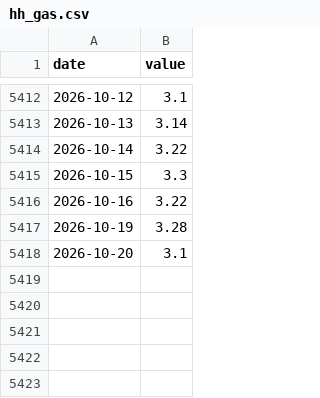
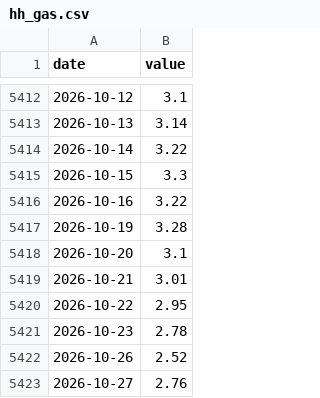
Before and after one commit to Michaelz1599/forte-markets, a CSV file: data/series/hh_gas.csv, drawn as a sheet; only a part is shown, gaps mark what is left out.

```diff
--- a/data/series/hh_gas.csv
+++ b/data/series/hh_gas.csv
@@ -5418 +5418,6 @@ date,value
 2026-10-20,3.1
+2026-10-21,3.01
+2026-10-22,2.95
+2026-10-23,2.78
+2026-10-26,2.52
+2026-10-27,2.76
```
Also changed, not shown: data/series/cu_au.csv, data/series/eis_rel.csv, 43 other files.
